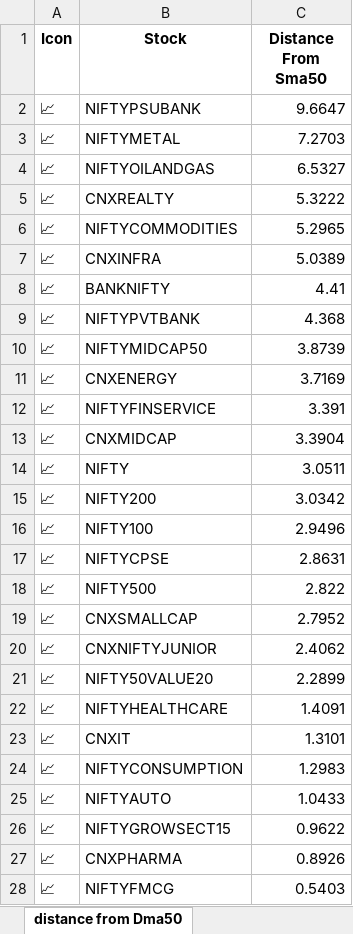
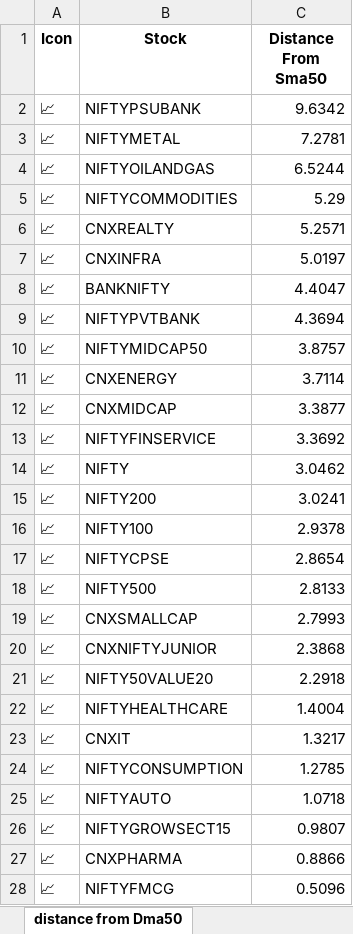
Before and after one commit to twyvernss/market-health-data, an Excel workbook: market_health_data.xlsx, sheet distance from Dma50, drawn as a sheet; only a part is shown; values as stored, in another font and other column widths than the file's, no borders; removed rows and columns are numbered as before the commit, all else as after; the diff covers the shown part only; the diff names each change by its address in the sheet, - before the commit and + after, or states it on an @@ line.

```diff
--- a/market_health_data.xlsx (sheet distance from Dma50)
+++ b/market_health_data.xlsx (sheet distance from Dma50)
-C2 (Distance From Sma50): 9.6647
+C2 (Distance From Sma50): 9.6342
-C3 (Distance From Sma50): 7.2703
+C3 (Distance From Sma50): 7.2781
-C4 (Distance From Sma50): 6.5327
+C4 (Distance From Sma50): 6.5244
-row 5: 📈 | CNXREALTY | 5.3222
-C5 (Distance From Sma50): 5.2965
+C5 (Distance From Sma50): 5.29
+row 6: 📈 | CNXREALTY | 5.2571
-C7 (Distance From Sma50): 5.0389
+C7 (Distance From Sma50): 5.0197
-C8 (Distance From Sma50): 4.41
+C8 (Distance From Sma50): 4.4047
-C9 (Distance From Sma50): 4.368
+C9 (Distance From Sma50): 4.3694
-C10 (Distance From Sma50): 3.8739
+C10 (Distance From Sma50): 3.8757
-C11 (Distance From Sma50): 3.7169
+C11 (Distance From Sma50): 3.7114
-row 12: 📈 | NIFTYFINSERVICE | 3.391
-C12 (Distance From Sma50): 3.3904
+C12 (Distance From Sma50): 3.3877
+row 13: 📈 | NIFTYFINSERVICE | 3.3692
-C14 (Distance From Sma50): 3.0511
+C14 (Distance From Sma50): 3.0462
-C15 (Distance From Sma50): 3.0342
+C15 (Distance From Sma50): 3.0241
-C16 (Distance From Sma50): 2.9496
+C16 (Distance From Sma50): 2.9378
-C17 (Distance From Sma50): 2.8631
+C17 (Distance From Sma50): 2.8654
-C18 (Distance From Sma50): 2.822
+C18 (Distance From Sma50): 2.8133
-C19 (Distance From Sma50): 2.7952
+C19 (Distance From Sma50): 2.7993
-C20 (Distance From Sma50): 2.4062
+C20 (Distance From Sma50): 2.3868
-C21 (Distance From Sma50): 2.2899
+C21 (Distance From Sma50): 2.2918
-C22 (Distance From Sma50): 1.4091
+C22 (Distance From Sma50): 1.4004
-C23 (Distance From Sma50): 1.3101
+C23 (Distance From Sma50): 1.3217
-C24 (Distance From Sma50): 1.2983
+C24 (Distance From Sma50): 1.2785
-C25 (Distance From Sma50): 1.0433
+C25 (Distance From Sma50): 1.0718
-C26 (Distance From Sma50): 0.9622
+C26 (Distance From Sma50): 0.9807
-C27 (Distance From Sma50): 0.8926
+C27 (Distance From Sma50): 0.8866
-C28 (Distance From Sma50): 0.5403
+C28 (Distance From Sma50): 0.5096
```
Also changed, not shown: 2 edited cells elsewhere in this sheet, sheet Top Gainers, sheet Top Losers, sheet 1 Month Performance, sheet Metadata.
